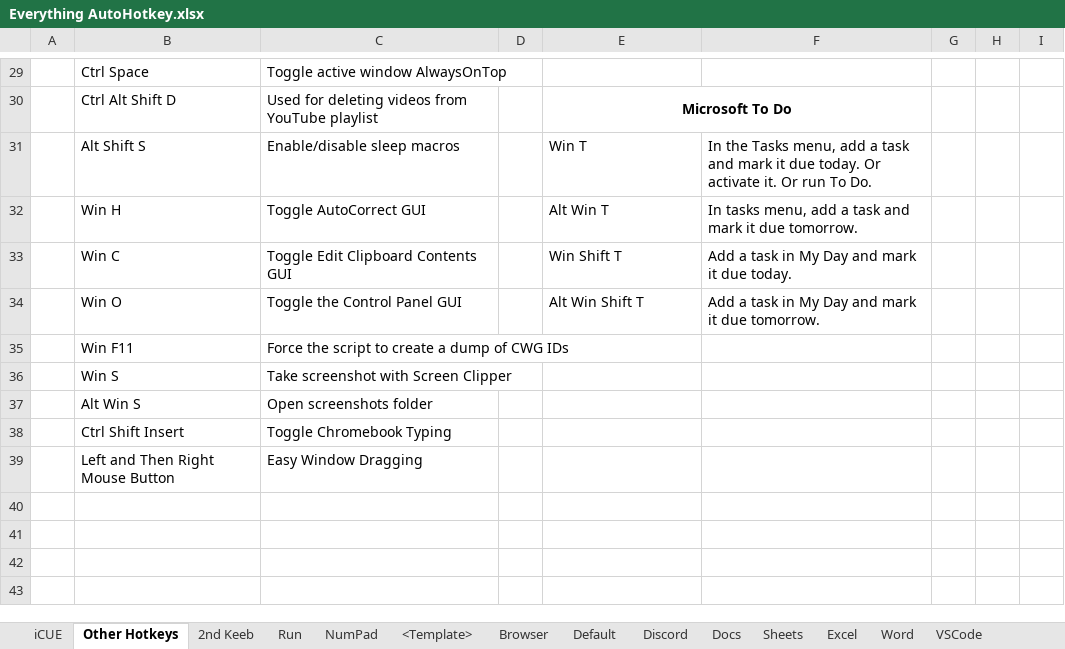
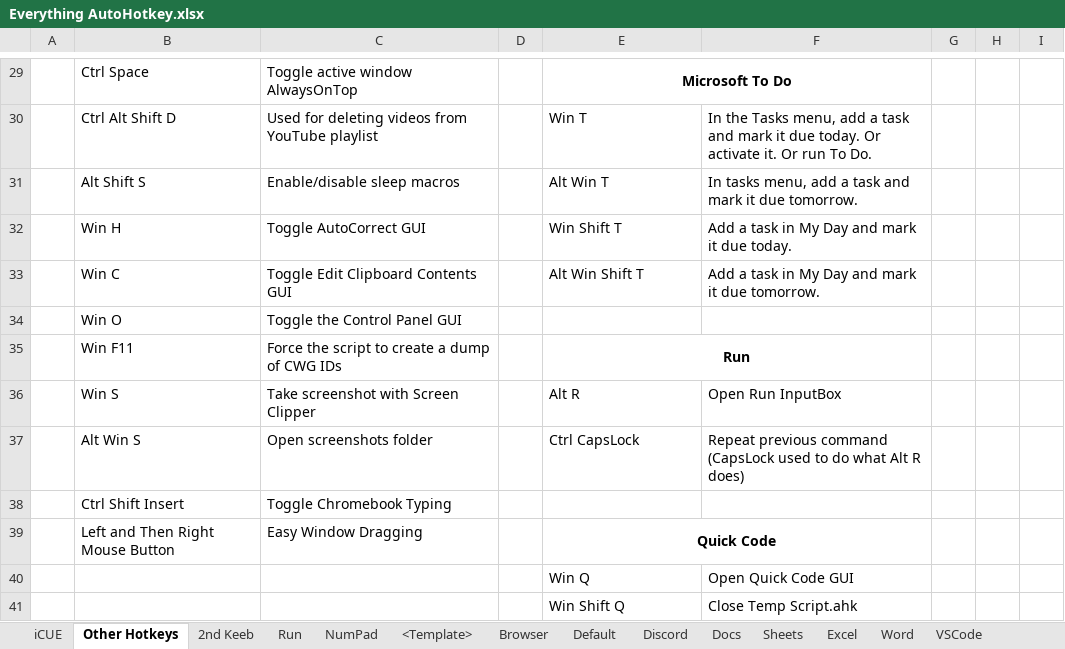
Before and after one commit to ellman12/AutoHotkey, an Excel workbook: Everything AutoHotkey.xlsx, sheet Other Hotkeys, drawn as a sheet; only a part is shown, gaps mark what is left out; values as stored, in another font and other column widths than the file's, no borders; removed rows and columns are numbered as before the commit, all else as after; the diff covers the shown part only; the diff names each change by its address in the sheet, - before the commit and + after, or states it on an @@ line.

Commit message:
should now have all the hotkeys in the spreadsheet

```diff
--- a/Everything AutoHotkey.xlsx (sheet Other Hotkeys)
+++ b/Everything AutoHotkey.xlsx (sheet Other Hotkeys)
-E29: (empty)
+E29: Microsoft To Do
+E29:F29 merged
-E30: Microsoft To Do
+E30: Win T
@@ E30 bold: on → off, alignment: center → left @@
-E30:F30 merged
-F30: (empty)
+F30: In the Tasks menu, add a task and mark it due today. Or activate it. Or run To Do.
-E31: Win T
+E31: Alt Win T
-F31: In the Tasks menu, add a task and mark it due today. Or activate it. Or run To Do.
+F31: In tasks menu, add a task and mark it due tomorrow.
-E32: Alt Win T
+E32: Win Shift T
-F32: In tasks menu, add a task and mark it due tomorrow.
+F32: Add a task in My Day and mark it due today.
-E33: Win Shift T
+E33: Alt Win Shift T
-F33: Add a task in My Day and mark it due today.
+F33: Add a task in My Day and mark it due tomorrow.
-E34: Alt Win Shift T
+E34: (empty)
-F34: Add a task in My Day and mark it due tomorrow.
+F34: (empty)
-E35: (empty)
+E35: Run
+E35:F35 merged
-E36: (empty)
+E36: Alt R
-F36: (empty)
+F36: Open Run InputBox
-E37: (empty)
+E37: Ctrl CapsLock
-F37: (empty)
+F37: Repeat previous command (CapsLock used to do what Alt R does)
-E39: (empty)
+E39: Quick Code
+E39:F39 merged
+row 40:  |  |  |  | Win Q | Open Quick Code GUI
+row 41:  |  |  |  | Win Shift Q | Close Temp Script.ahk
```
Also changed, not shown: 27 edited cells, cell formats and merged cells elsewhere in this sheet, 1 other file.
